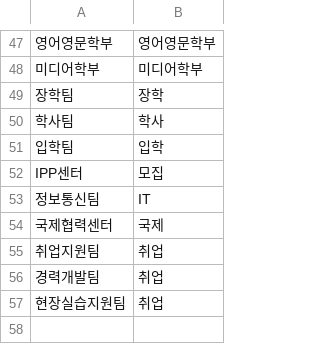
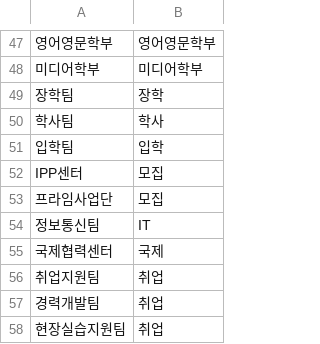
Before and after one commit to jiunoh/ssok, a CSV file: app/src/main/assets/category.csv, drawn as a sheet; only a part is shown, gaps mark what is left out; the diff names each change by its address in the sheet, - before the commit and + after, or states it on an @@ line.

Commit message:
add 프라임 to category

```diff
--- a/app/src/main/assets/category.csv
+++ b/app/src/main/assets/category.csv
+row 53: 프라임사업단 | 모집
```
